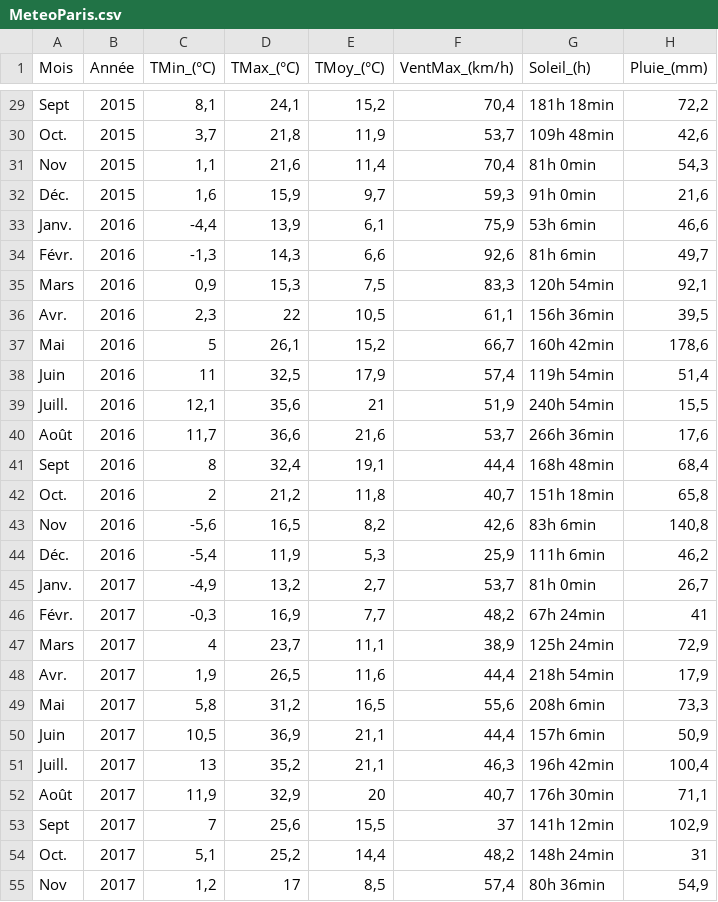
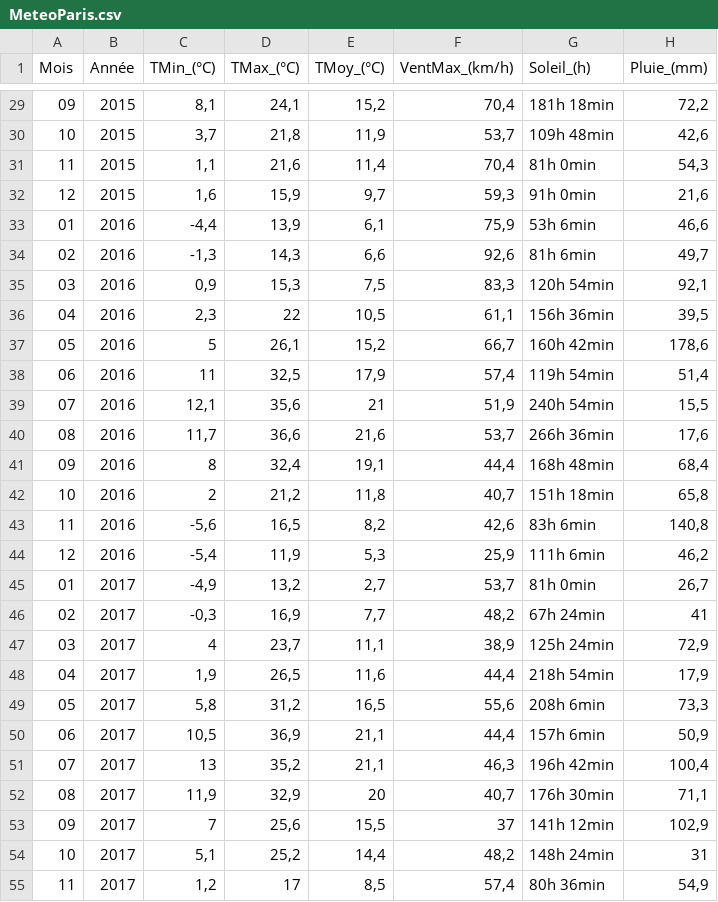
Before and after one commit to developpeur-pro/ExercicesCS, a CSV file: RelevésMétéo/MeteoParis.csv, drawn as a sheet; only a part is shown, gaps mark what is left out; the diff covers the shown part only; the diff names each change by its address in the sheet, - before the commit and + after, or states it on an @@ line.

```diff
--- a/RelevésMétéo/MeteoParis.csv
+++ b/RelevésMétéo/MeteoParis.csv
-A29 (Mois): Sept
+A29 (Mois): 09
-A30 (Mois): Oct.
+A30 (Mois): 10
-A31 (Mois): Nov
+A31 (Mois): 11
-A32 (Mois): Déc.
+A32 (Mois): 12
-A33 (Mois): Janv.
+A33 (Mois): 01
-A34 (Mois): Févr.
+A34 (Mois): 02
-A35 (Mois): Mars
+A35 (Mois): 03
-A36 (Mois): Avr.
+A36 (Mois): 04
-A37 (Mois): Mai
+A37 (Mois): 05
-A38 (Mois): Juin
+A38 (Mois): 06
-A39 (Mois): Juill.
+A39 (Mois): 07
-A40 (Mois): Août
+A40 (Mois): 08
-A41 (Mois): Sept
+A41 (Mois): 09
-A42 (Mois): Oct.
+A42 (Mois): 10
-A43 (Mois): Nov
+A43 (Mois): 11
-A44 (Mois): Déc.
+A44 (Mois): 12
-A45 (Mois): Janv.
+A45 (Mois): 01
-A46 (Mois): Févr.
+A46 (Mois): 02
-A47 (Mois): Mars
+A47 (Mois): 03
-A48 (Mois): Avr.
+A48 (Mois): 04
-A49 (Mois): Mai
+A49 (Mois): 05
-A50 (Mois): Juin
+A50 (Mois): 06
-A51 (Mois): Juill.
+A51 (Mois): 07
-A52 (Mois): Août
+A52 (Mois): 08
-A53 (Mois): Sept
+A53 (Mois): 09
-A54 (Mois): Oct.
+A54 (Mois): 10
-A55 (Mois): Nov
+A55 (Mois): 11
```
Also changed, not shown: 88 edited cells elsewhere in this file, 1 other file.
